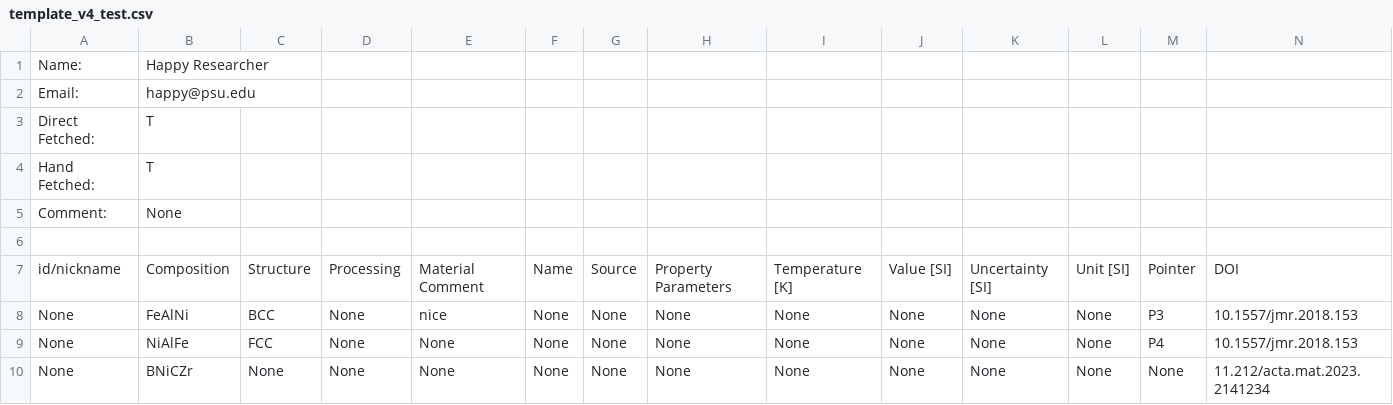
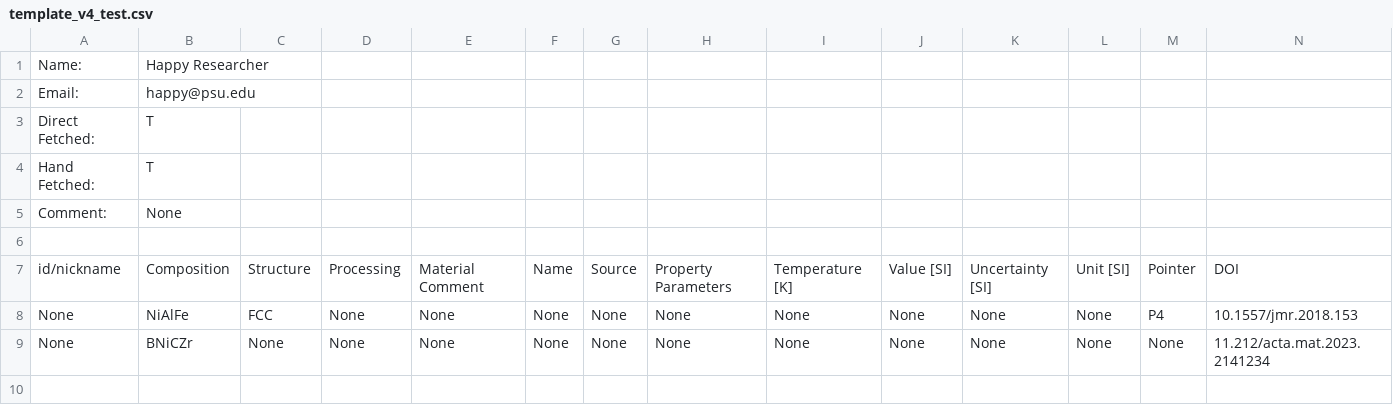
Before and after one commit to PhasesResearchLab/ULTERA-contribute, a CSV file: template_v4_test.csv, drawn as a sheet.

Commit message:
(auto) Data Tracking Action changed `1` lines / data points [Changed DOIs: `10.1557/jmr.2018.153` ]

```diff
--- a/template_v4_test.csv
+++ b/template_v4_test.csv
@@ -7,3 +7,2 @@ Comment:,None
 id/nickname,Composition,Structure,Processing,Material Comment,Name,Source,Property Parameters,Temperature [K],Value [SI],Uncertainty [SI],Unit [SI],Pointer,DOI
-None,FeAlNi,BCC,None,nice,None,None,None,None,None,None,None,P3,10.1557/jmr.2018.153
 None,NiAlFe,FCC,None,None,None,None,None,None,None,None,None,P4,10.1557/jmr.2018.153
```
